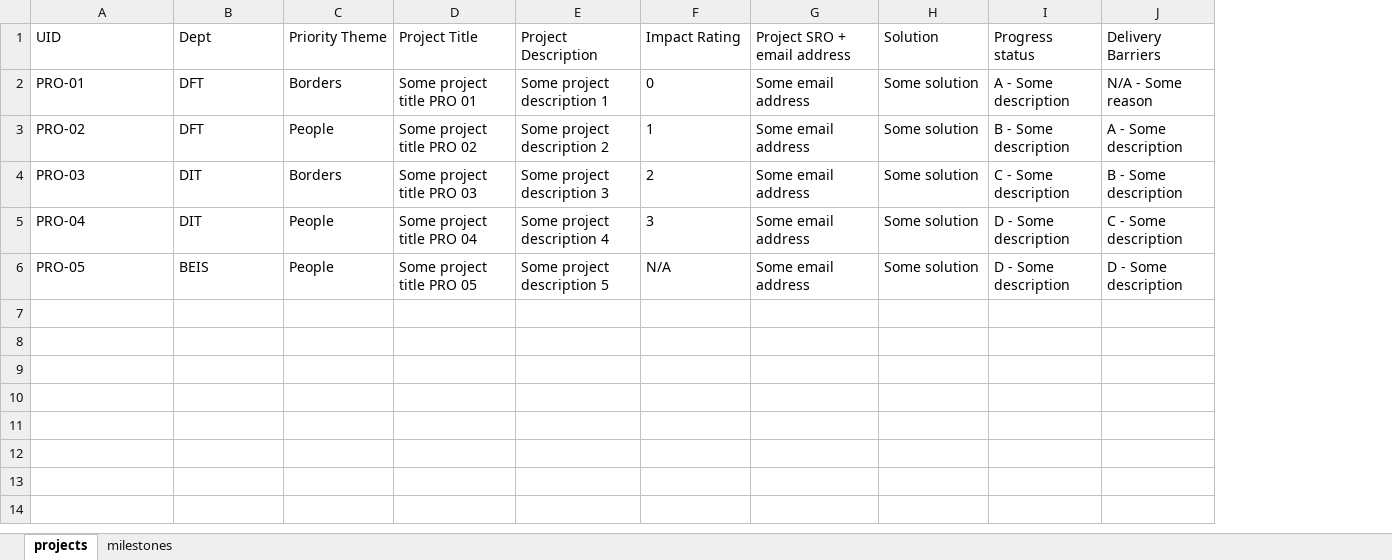
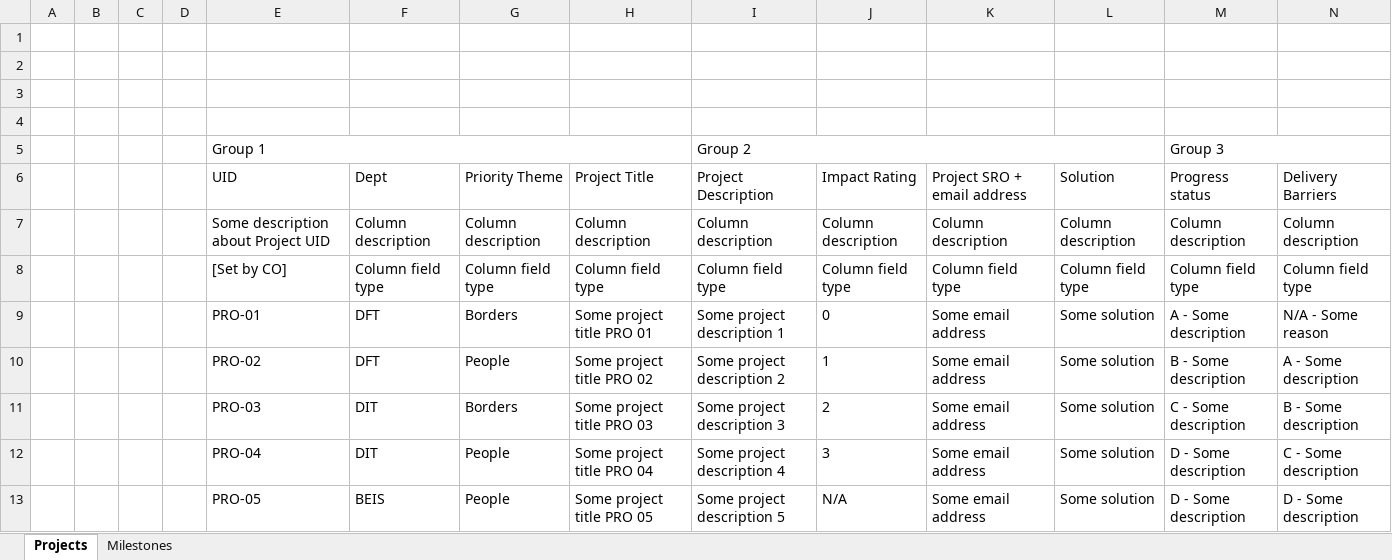
Before and after one commit to mateen-hussain/co-eu-transition-dashboard, an Excel workbook: resources/data-import-sample.xlsx, sheet Projects, drawn as a sheet; only a part is shown; values as stored, in another font and other column widths than the file's, no borders; addresses are those after the commit; rows hold the shown columns only; the diff names each change by its address in the sheet, - before the commit and + after, or states it on an @@ line.

```diff
--- a/resources/data-import-sample.xlsx (sheet Projects)
+++ b/resources/data-import-sample.xlsx (sheet Projects)
-sheet tab: projects
+sheet tab: Projects
-sheet tab: milestones
+sheet tab: Milestones
+column A, empty
+column B, empty
+column C, empty
+column D, empty
+row 1: (empty)
+row 2: (empty)
+row 3: (empty)
+row 4: (empty)
+row 5:  |  |  |  | Group 1 |  |  |  | Group 2 |  |  |  | Group 3
+row 7:  |  |  |  | Some description about Project UID | Column description | Column description | Column description | Column description | Column description | Column description | Column description | Column description | Column description
+row 8:  |  |  |  | [Set by CO] | Column field type | Column field type | Column field type | Column field type | Column field type | Column field type | Column field type | Column field type | Column field type
```
Also changed, not shown: sheet Milestones, 19 other files.
